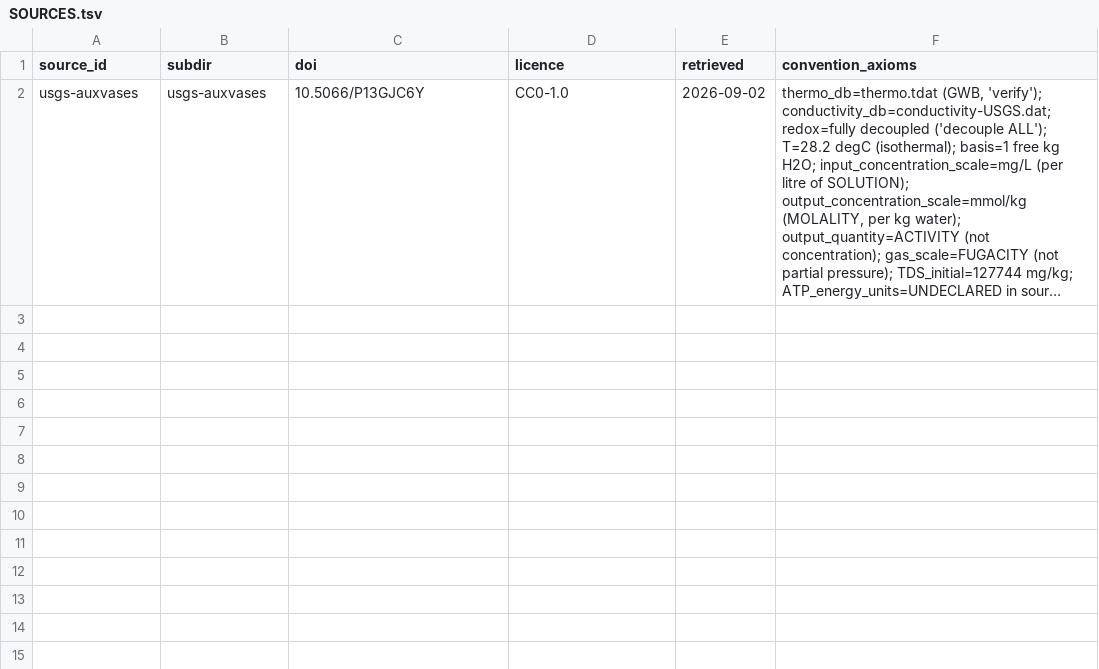
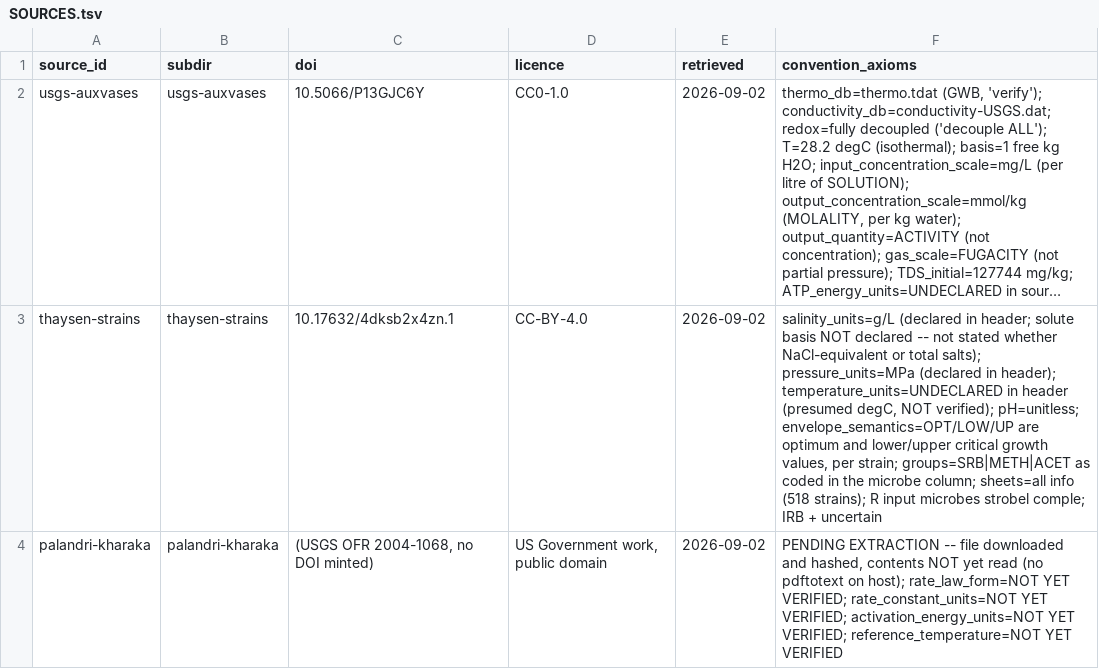
Before and after one commit to Sounio-lang/sounio-uhs-coupled, a TSV file: data/SOURCES.tsv, drawn as a sheet; long unchanged cells end in …; the diff names each change by its address in the sheet, - before the commit and + after, or states it on an @@ line.

```diff
--- a/data/SOURCES.tsv
+++ b/data/SOURCES.tsv
+row 3: thaysen-strains | thaysen-strains | 10.17632/4dksb2x4zn.1 | CC-BY-4.0 | 2026-09-02 | salinity_units=g/L (declared in header; solute basis NOT declared -- not stated whether NaCl-equivalent or total salts); pressure_units=MPa (declared in header); temperature_units=UNDECLARED in header (presumed degC, NOT verified); pH=unitless; envelope_semantics=OPT/LOW/UP are optimum and lower/upper critical growth values, per strain; groups=SRB|METH|ACET as coded in the microbe column; sheets=all info (518 strains); R input microbes strobel comple; IRB + uncertain
+row 4: palandri-kharaka | palandri-kharaka | (USGS OFR 2004-1068, no DOI minted) | US Government work, public domain | 2026-09-02 | PENDING EXTRACTION -- file downloaded and hashed, contents NOT yet read (no pdftotext on host); rate_law_form=NOT YET VERIFIED; rate_constant_units=NOT YET VERIFIED; activation_energy_units=NOT YET VERIFIED; reference_temperature=NOT YET VERIFIED
```
Also changed, not shown: data/MANIFEST.tsv, 3 other files.
